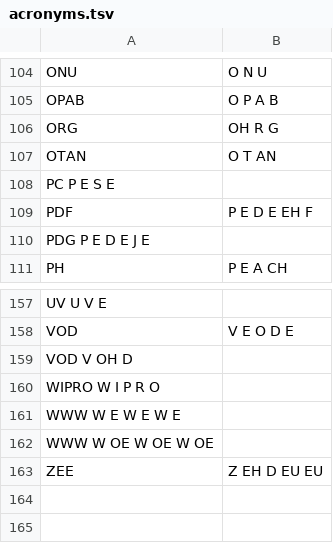
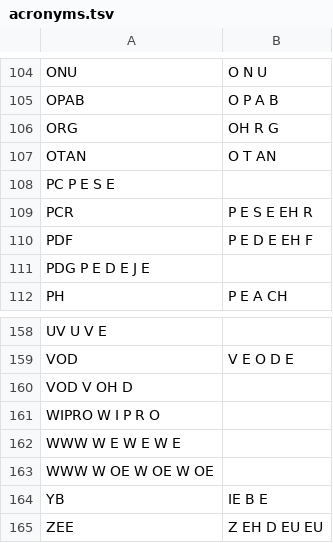
Before and after one commit to gweltou/ostilhou, a TSV file: ostilhou/dicts/acronyms.tsv, drawn as a sheet; only a part is shown, gaps mark what is left out; the diff names each change by its address in the sheet, - before the commit and + after, or states it on an @@ line.

```diff
--- a/ostilhou/dicts/acronyms.tsv
+++ b/ostilhou/dicts/acronyms.tsv
+row 109: PCR | P E S E EH R
+row 164: YB | IE B E
```
Also changed, not shown: ostilhou/asr/lexicon_add.tsv, ostilhou/dicts/corrected_tokens.tsv, 20 other files.
